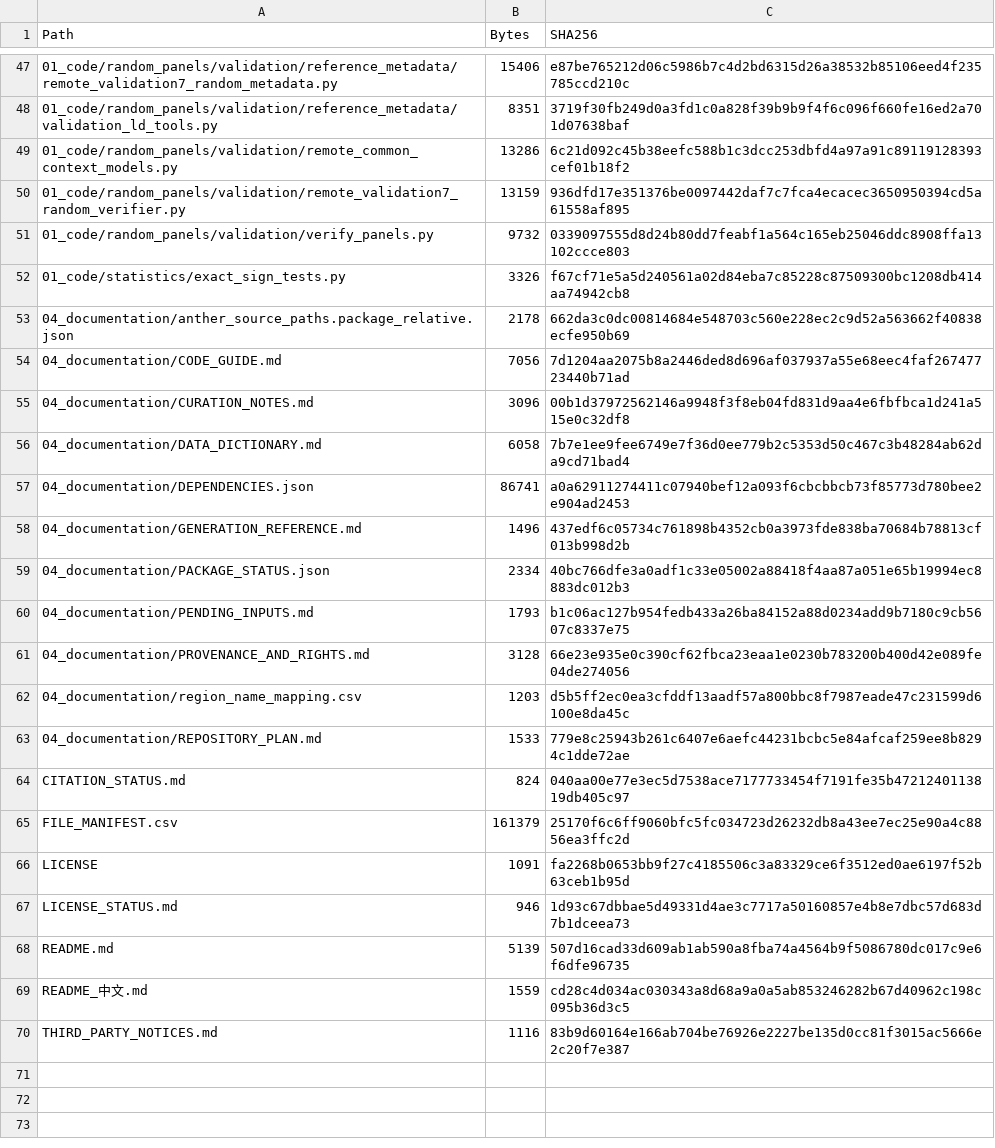
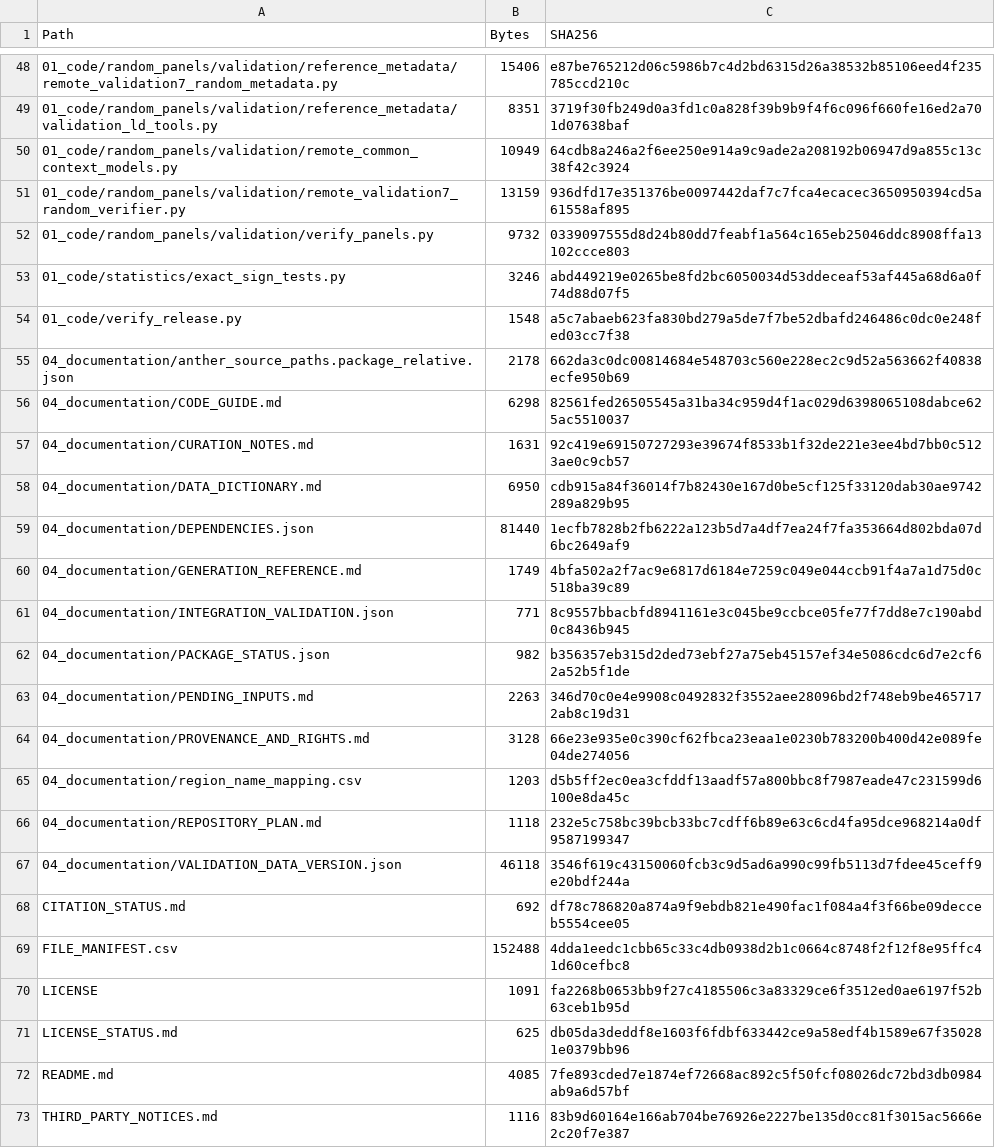
Before and after one commit to Toward-dawn/ACEGP-rice, a CSV file: CODE_FILE_MANIFEST.csv, drawn as a sheet; only a part is shown, gaps mark what is left out; the diff covers the shown part only.

```diff
--- a/CODE_FILE_MANIFEST.csv
+++ b/CODE_FILE_MANIFEST.csv
@@ -48,23 +49,25 @@
 01_code/random_panels/validation/reference_metadata/validation_ld_tools.py,8351,3719f30fb249d0a3fd1c0a828f39b9b9f4f6c096f660fe16ed2a701d07638baf
-01_code/random_panels/validation/remote_common_context_models.py,13286,6c21d092c45b38eefc588b1c3dcc253dbfd4a97a91c89119128393cef01b18f2
+01_code/random_panels/validation/remote_common_context_models.py,10949,64cdb8a246a2f6ee250e914a9c9ade2a208192b06947d9a855c13c38f42c3924
 01_code/random_panels/validation/remote_validation7_random_verifier.py,13159,936dfd17e351376be0097442daf7c7fca4ecacec3650950394cd5a61558af895
 01_code/random_panels/validation/verify_panels.py,9732,0339097555d8d24b80dd7feabf1a564c165eb25046ddc8908ffa13102ccce803
-01_code/statistics/exact_sign_tests.py,3326,f67cf71e5a5d240561a02d84eba7c85228c87509300bc1208db414aa74942cb8
+01_code/statistics/exact_sign_tests.py,3246,abd449219e0265be8fd2bc6050034d53ddeceaf53af445a68d6a0f74d88d07f5
+01_code/verify_release.py,1548,a5c7abaeb623fa830bd279a5de7f7be52dbafd246486c0dc0e248fed03cc7f38
 04_documentation/anther_source_paths.package_relative.json,2178,662da3c0dc00814684e548703c560e228ec2c9d52a563662f40838ecfe950b69
-04_documentation/CODE_GUIDE.md,7056,7d1204aa2075b8a2446ded8d696af037937a55e68eec4faf26747723440b71ad
-04_documentation/CURATION_NOTES.md,3096,00b1d37972562146a9948f3f8eb04fd831d9aa4e6fbfbca1d241a515e0c32df8
-04_documentation/DATA_DICTIONARY.md,6058,7b7e1ee9fee6749e7f36d0ee779b2c5353d50c467c3b48284ab62da9cd71bad4
-04_documentation/DEPENDENCIES.json,86741,a0a62911274411c07940bef12a093f6cbcbbcb73f85773d780bee2e904ad2453
-04_documentation/GENERATION_REFERENCE.md,1496,437edf6c05734c761898b4352cb0a3973fde838ba70684b78813cf013b998d2b
-04_documentation/PACKAGE_STATUS.json,2334,40bc766dfe3a0adf1c33e05002a88418f4aa87a051e65b19994ec8883dc012b3
-04_documentation/PENDING_INPUTS.md,1793,b1c06ac127b954fedb433a26ba84152a88d0234add9b7180c9cb5607c8337e75
+04_documentation/CODE_GUIDE.md,6298,82561fed26505545a31ba34c959d4f1ac029d6398065108dabce625ac5510037
+04_documentation/CURATION_NOTES.md,1631,92c419e69150727293e39674f8533b1f32de221e3ee4bd7bb0c5123ae0c9cb57
+04_documentation/DATA_DICTIONARY.md,6950,cdb915a84f36014f7b82430e167d0be5cf125f33120dab30ae9742289a829b95
+04_documentation/DEPENDENCIES.json,81440,1ecfb7828b2fb6222a123b5d7a4df7ea24f7fa353664d802bda07d6bc2649af9
+04_documentation/GENERATION_REFERENCE.md,1749,4bfa502a2f7ac9e6817d6184e7259c049e044ccb91f4a7a1d75d0c518ba39c89
+04_documentation/INTEGRATION_VALIDATION.json,771,8c9557bbacbfd8941161e3c045be9ccbce05fe77f7dd8e7c190abd0c8436b945
+04_documentation/PACKAGE_STATUS.json,982,b356357eb315d2ded73ebf27a75eb45157ef34e5086cdc6d7e2cf62a52b5f1de
+04_documentation/PENDING_INPUTS.md,2263,346d70c0e4e9908c0492832f3552aee28096bd2f748eb9be4657172ab8c19d31
 04_documentation/PROVENANCE_AND_RIGHTS.md,3128,66e23e935e0c390cf62fbca23eaa1e0230b783200b400d42e089fe04de274056
 04_documentation/region_name_mapping.csv,1203,d5b5ff2ec0ea3cfddf13aadf57a800bbc8f7987eade47c231599d6100e8da45c
-04_documentation/REPOSITORY_PLAN.md,1533,779e8c25943b261c6407e6aefc44231bcbc5e84afcaf259ee8b8294c1dde72ae
-CITATION_STATUS.md,824,040aa00e77e3ec5d7538ace7177733454f7191fe35b4721240113819db405c97
-FILE_MANIFEST.csv,161379,25170f6c6ff9060bfc5fc034723d26232db8a43ee7ec25e90a4c8856ea3ffc2d
+04_documentation/REPOSITORY_PLAN.md,1118,232e5c758bc39bcb33bc7cdff6b89e63c6cd4fa95dce968214a0df9587199347
+04_documentation/VALIDATION_DATA_VERSION.json,46118,3546f619c43150060fcb3c9d5ad6a990c99fb5113d7fdee45ceff9e20bdf244a
+CITATION_STATUS.md,692,df78c786820a874a9f9ebdb821e490fac1f084a4f3f66be09decceb5554cee05
+FILE_MANIFEST.csv,152488,4dda1eedc1cbb65c33c4db0938d2b1c0664c8748f2f12f8e95ffc41d60cefbc8
 LICENSE,1091,fa2268b0653bb9f27c4185506c3a83329ce6f3512ed0ae6197f52b63ceb1b95d
-LICENSE_STATUS.md,946,1d93c67dbbae5d49331d4ae3c7717a50160857e4b8e7dbc57d683d7b1dceea73
-README.md,5139,507d16cad33d609ab1ab590a8fba74a4564b9f5086780dc017c9e6f6dfe96735
-README_中文.md,1559,cd28c4d034ac030343a8d68a9a0a5ab853246282b67d40962c198c095b36d3c5
+LICENSE_STATUS.md,625,db05da3deddf8e1603f6fdbf633442ce9a58edf4b1589e67f350281e0379bb96
+README.md,4085,7fe893cded7e1874ef72668ac892c5f50fcf08026dc72bd3db0984ab9a6d57bf
 THIRD_PARTY_NOTICES.md,1116,83b9d60164e166ab704be76926e2227be135d0cc81f3015ac5666e2c20f7e387
```
Also changed, not shown: 1 added row and 10 edited cells elsewhere in this file, 24 other files.
